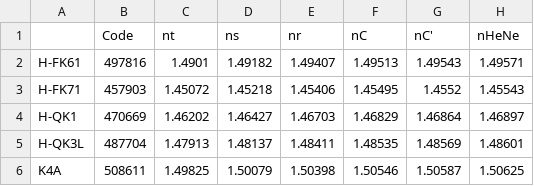
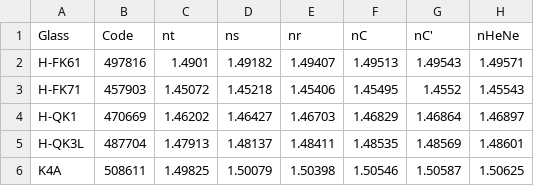
Before and after one commit to Ringoxue/Optics, a CSV file: CDGM.csv, drawn as a sheet; only a part is shown; the diff names each change by its address in the sheet, - before the commit and + after, or states it on an @@ line.

Commit message:
Update CDGM.csv

```diff
--- a/CDGM.csv
+++ b/CDGM.csv
-A1: (empty)
+A1: Glass
```
